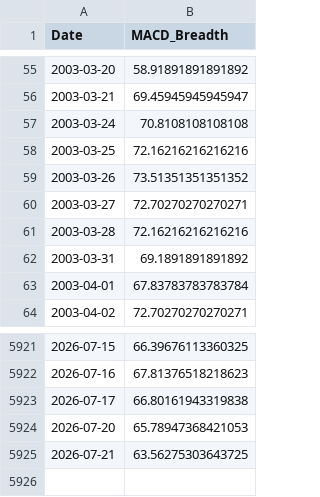
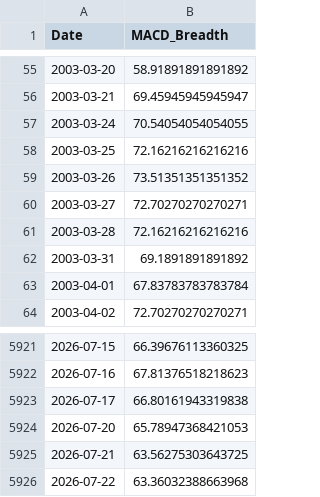
Before and after one commit to aljalajelab/market-dashboard, a CSV file: data/macd_spx.csv, drawn as a sheet; only a part is shown, gaps mark what is left out.

```diff
--- a/data/macd_spx.csv
+++ b/data/macd_spx.csv
@@ -56,3 +56,3 @@ Date,MACD_Breadth
 2003-03-21,69.45945945945947
-2003-03-24,70.8108108108108
+2003-03-24,70.54054054054055
 2003-03-25,72.16216216216216
@@ -5925 +5925,2 @@ Date,MACD_Breadth
 2026-07-21,63.56275303643725
+2026-07-22,63.36032388663968
```
Also changed, not shown: data/m21.csv, data/m50.csv, 13 other files.
